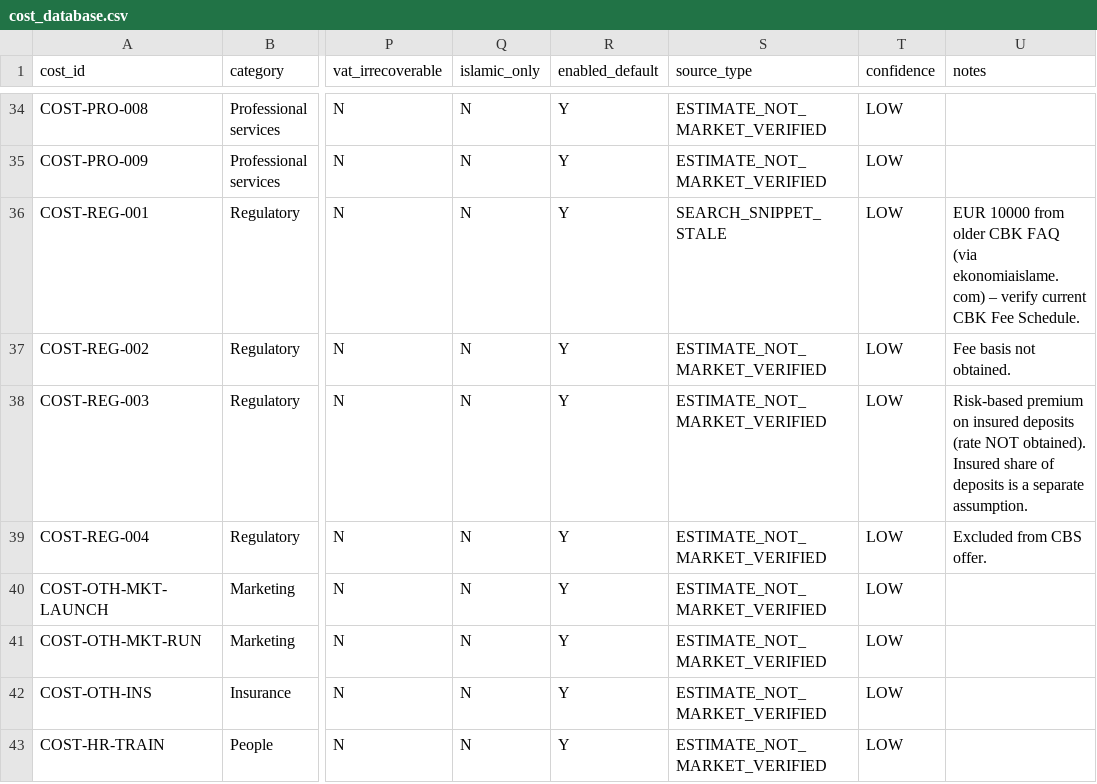
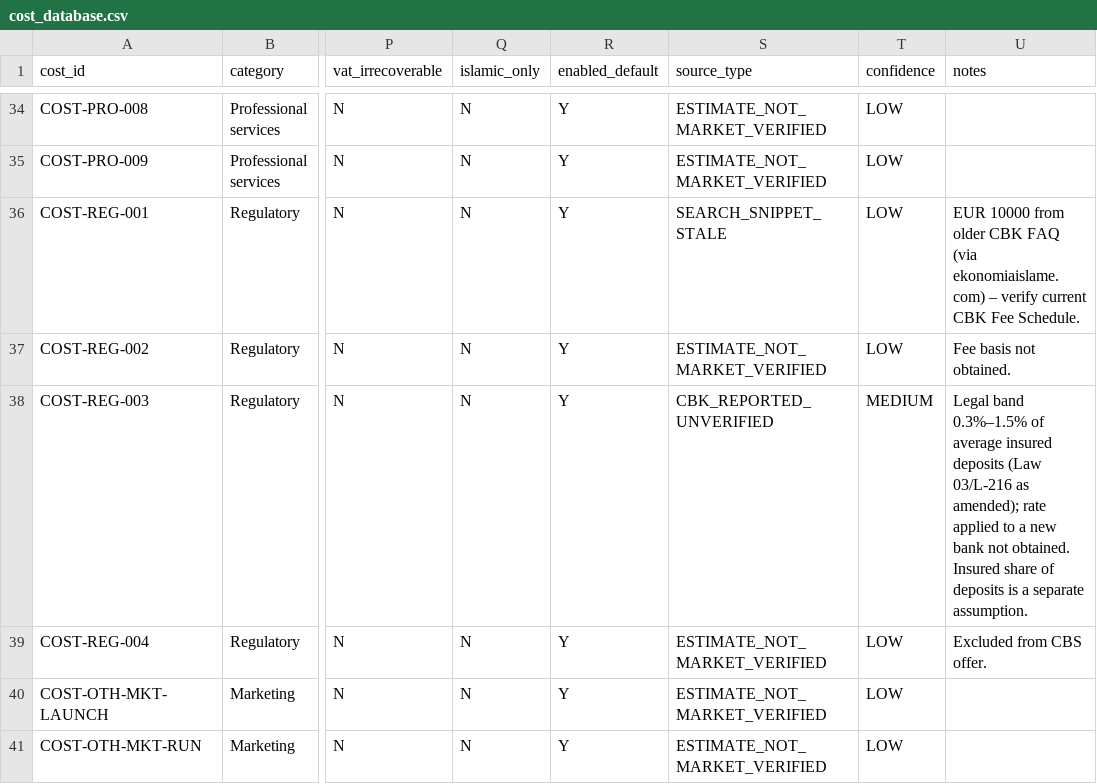
Before and after one commit to jon-jetullahu/invoice-logos, a CSV file: profinance-platform/research/cost_database.csv, drawn as a sheet; only a part is shown, gaps mark what is left out; the shorter side is filled out with more unchanged rows; the diff names each change by its address in the sheet, - before the commit and + after, or states it on an @@ line.

```diff
--- a/profinance-platform/research/cost_database.csv
+++ b/profinance-platform/research/cost_database.csv
-S38 (source_type): ESTIMATE_NOT_MARKET_VERIFIED
+S38 (source_type): CBK_REPORTED_UNVERIFIED
-T38 (confidence): LOW
+T38 (confidence): MEDIUM
-U38 (notes): Risk-based premium on insured deposits (rate NOT obtained). Insured share…
+U38 (notes): Legal band 0.3%–1.5% of average insured deposits (Law 03/L-216 as amended); rate applied to a new bank not obtained. Insured share…
```
Also changed, not shown: profinance-platform/research/cbk_legal_sources.csv, profinance-platform/research/cbk_requirements.csv, 17 other files.
